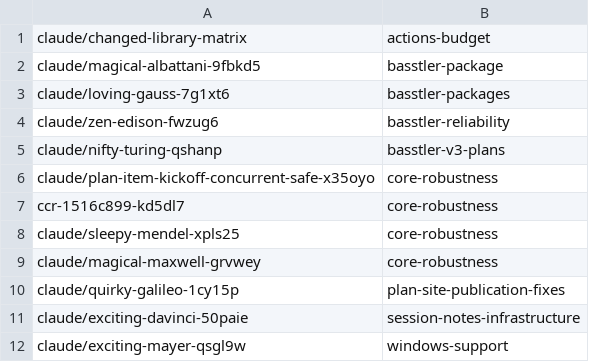
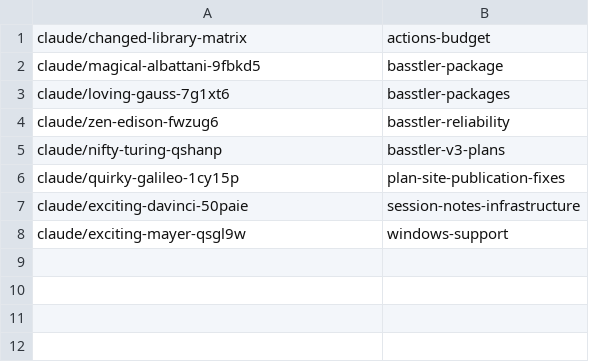
Before and after one commit to AbdelrhmanBassiouny/basstler, a TSV file: .claude/personal/plans/_generated/branch-index.tsv, drawn as a sheet; the diff names each change by its address in the sheet, - before the commit and + after, or states it on an @@ line.

Commit message:
Update plan manifest for core-robustness

```diff
--- a/.claude/personal/plans/_generated/branch-index.tsv
+++ b/.claude/personal/plans/_generated/branch-index.tsv
-row 6: claude/plan-item-kickoff-concurrent-safe-x35oyo | core-robustness
-row 7: ccr-1516c899-kd5dl7 | core-robustness
-row 8: claude/sleepy-mendel-xpls25 | core-robustness
-row 9: claude/magical-maxwell-grvwey | core-robustness
```
Also changed, not shown: 3 other files.
